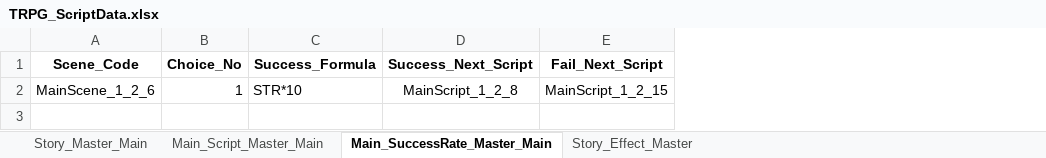
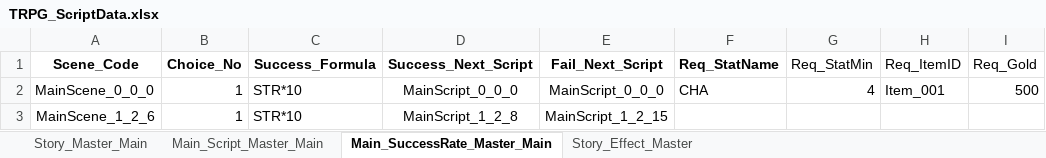
Before and after one commit to SoyCkicken/Adventure, an Excel workbook: JsonFile/Assets/ExcelFiles/TRPG_ScriptData.xlsx, sheet Main_SuccessRate_Master_Main, drawn as a sheet; values as stored, in another font and other column widths than the file's, no borders; addresses are those after the commit; the diff names each change by its address in the sheet, - before the commit and + after, or states it on an @@ line.

```diff
--- a/JsonFile/Assets/ExcelFiles/TRPG_ScriptData.xlsx (sheet Main_SuccessRate_Master_Main)
+++ b/JsonFile/Assets/ExcelFiles/TRPG_ScriptData.xlsx (sheet Main_SuccessRate_Master_Main)
+column F (Req_StatName), empty
+column G (Req_StatMin), empty
+column H (Req_ItemID), empty
+column I (Req_Gold), empty
+row 2: MainScene_0_0_0 | 1 | STR*10 | MainScript_0_0_0 | MainScript_0_0_0 | CHA | 4 | Item_001 | 500
```
Also changed, not shown: JsonFile/Assets/ExcelFiles/TRPG_EventScriptData.xlsx, 27 other files.
